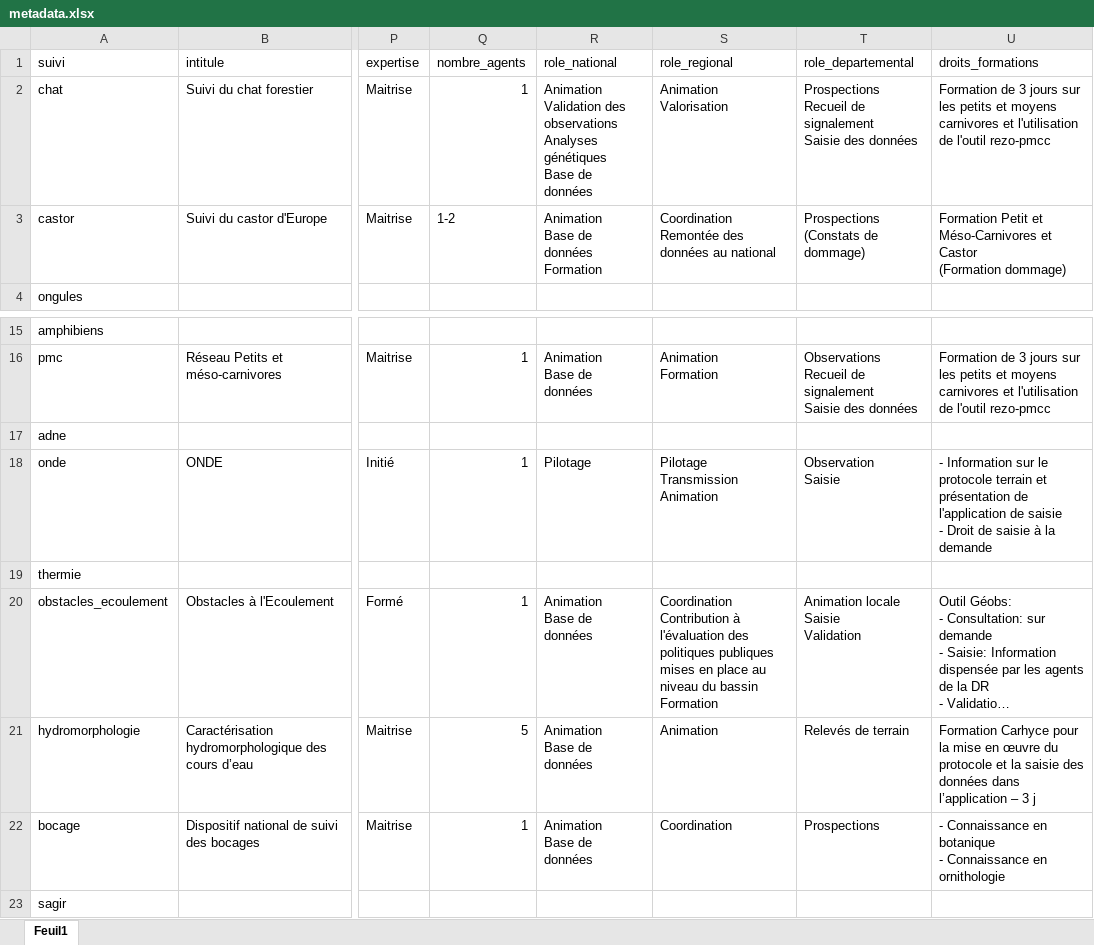
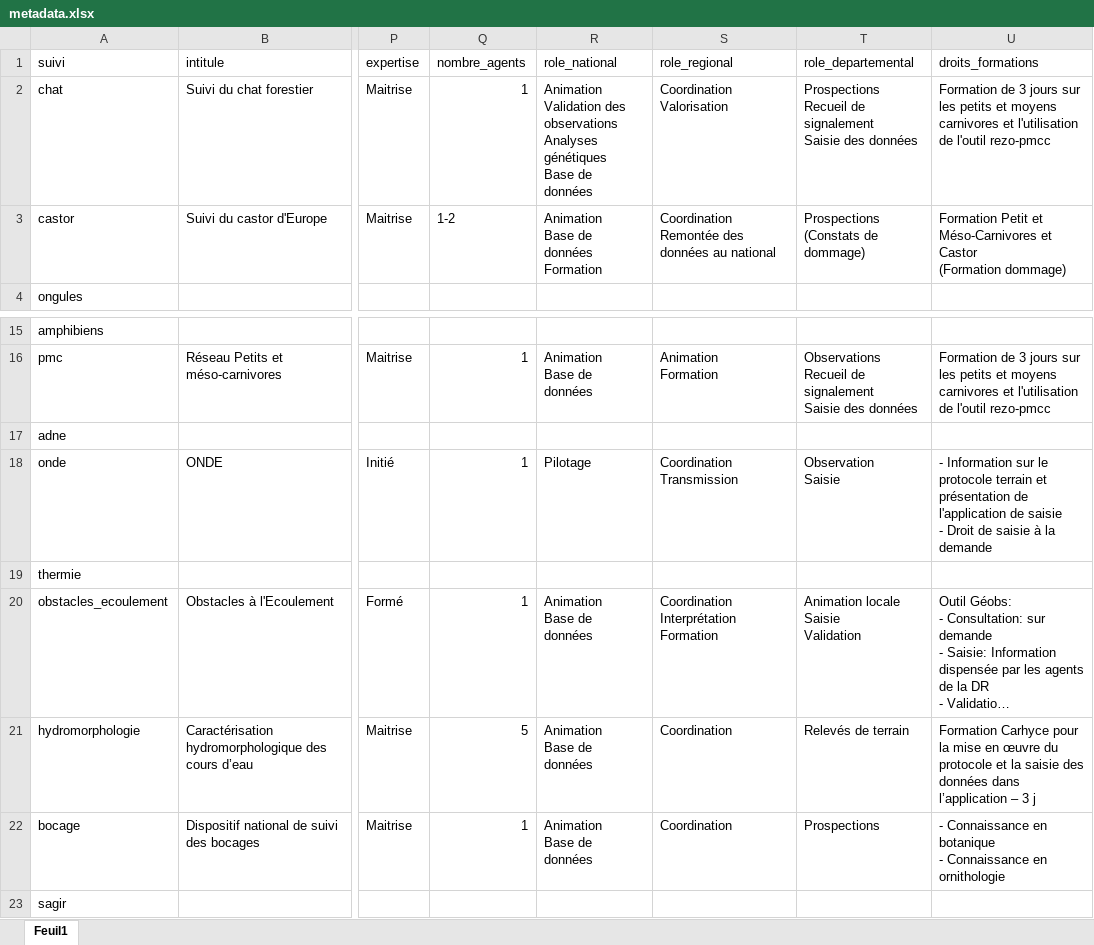
Before and after one commit to OFB-IdF/src_idf, an Excel workbook: data-raw/metadata.xlsx, sheet Feuil1, drawn as a sheet; only a part is shown, gaps mark what is left out; long unchanged cells end in …; values as stored, in another font and other column widths than the file's, no borders; table styles not drawn; ↵ is a line break in a cell; the diff names each change by its address in the sheet, - before the commit and + after, or states it on an @@ line.

Commit message:
maj des infos

```diff
--- a/data-raw/metadata.xlsx (sheet Feuil1)
+++ b/data-raw/metadata.xlsx (sheet Feuil1)
-S2 (role_regional): Animation ↵ Valorisation
+S2 (role_regional): Coordination ↵ Valorisation
-S18 (role_regional): Pilotage ↵ Transmission ↵ Animation
+S18 (role_regional): Coordination ↵ Transmission
-S20 (role_regional): Coordination ↵ Contribution à l'évaluation des politiques publiques mises en place au niveau du bassin ↵ Formation
+S20 (role_regional): Coordination ↵ Interprétation ↵ Formation
-S21 (role_regional): Animation
+S21 (role_regional): Coordination
```
